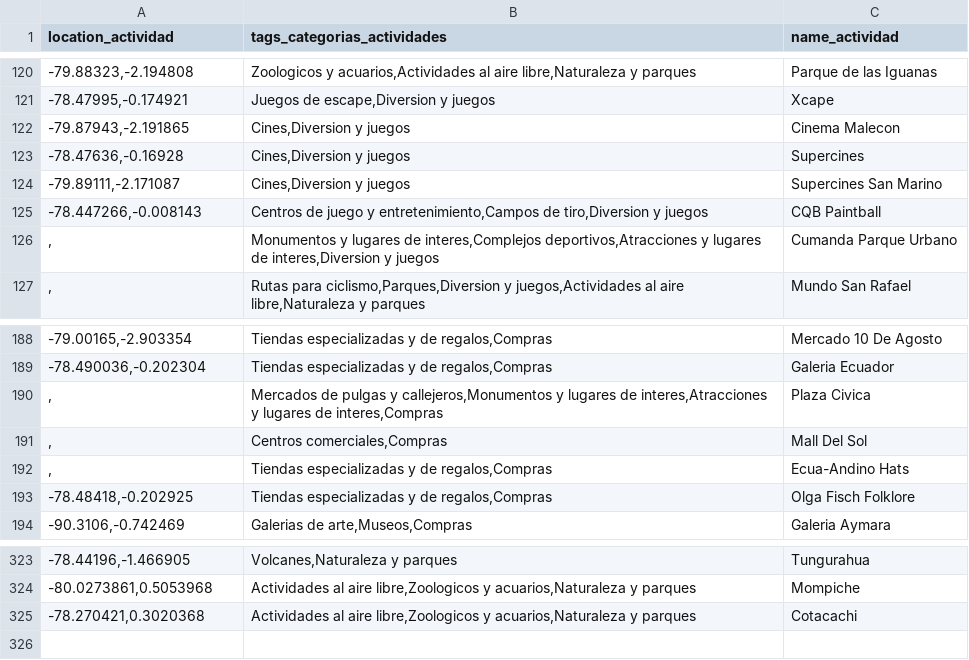
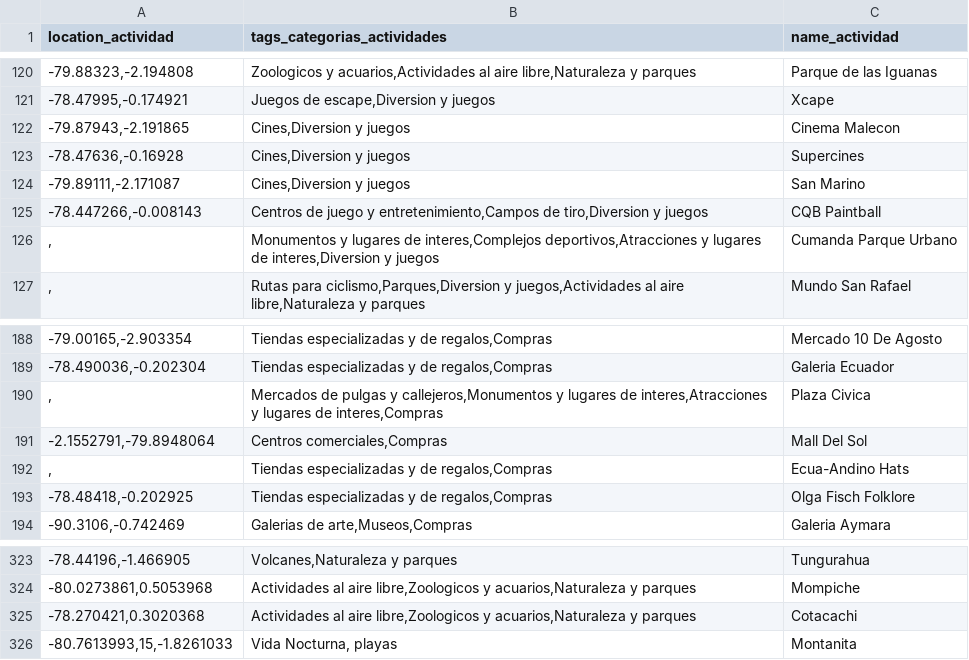
Before and after one commit to marlon-espinoza/Proyecto-IA, a CSV file: SistemaExperto1.0/build/classes/datos/puntos_turisticos.csv, drawn as a sheet; only a part is shown, gaps mark what is left out.

Commit message:
Arreglos en el set de reglas y se hizo una clase publica PuntoTuristico

```diff
--- a/SistemaExperto1.0/build/classes/datos/puntos_turisticos.csv
+++ b/SistemaExperto1.0/build/classes/datos/puntos_turisticos.csv
@@ -123,3 +123,3 @@
 "-78.47636,-0.16928","Cines,Diversion y juegos","Supercines"
-"-79.89111,-2.171087","Cines,Diversion y juegos","Supercines San Marino"
+"-79.89111,-2.171087","Cines,Diversion y juegos","San Marino"
 "-78.447266,-0.008143","Centros de juego y entretenimiento,Campos de tiro,Diversion y juegos","CQB Paintball"
@@ -190,3 +190,3 @@
 ",","Mercados de pulgas y callejeros,Monumentos y lugares de interes,Atracciones y lugares de interes,Compras","Plaza Civica"
-",","Centros comerciales,Compras","Mall Del Sol"
+"-2.1552791,-79.8948064","Centros comerciales,Compras","Mall Del Sol"
 ",","Tiendas especializadas y de regalos,Compras","Ecua-Andino Hats"
@@ -325 +325,2 @@
 "-78.270421,0.3020368","Actividades al aire libre,Zoologicos y acuarios,Naturaleza y parques","Cotacachi"
+"-80.7613993,15,-1.8261033","Vida Nocturna, playas","Montanita"
```
Also changed, not shown: SistemaExperto1.0/src/datos/puntos_turisticos.csv, 7 other files.
